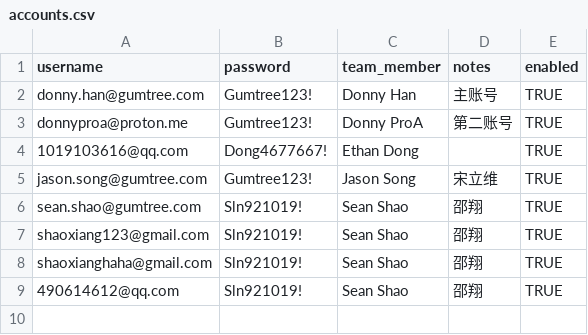
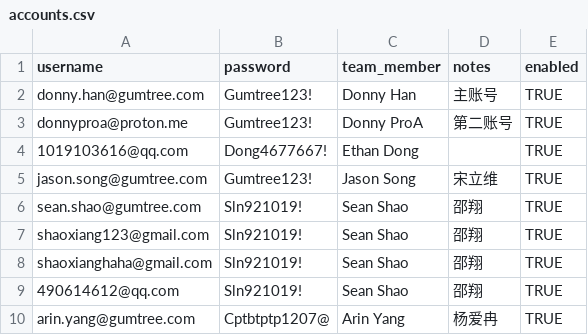
Before and after one commit to hanxuhao58/gumtree-prod-ads-cleanup, a CSV file: data/accounts.csv, drawn as a sheet; the diff names each change by its address in the sheet, - before the commit and + after, or states it on an @@ line.

Commit message:
添加杨爱冉（Arin Yang）的账号

```diff
--- a/data/accounts.csv
+++ b/data/accounts.csv
+row 10: arin.yang@gumtree.com | Cptbtptp1207@ | Arin Yang | 杨爱冉 | TRUE
```
